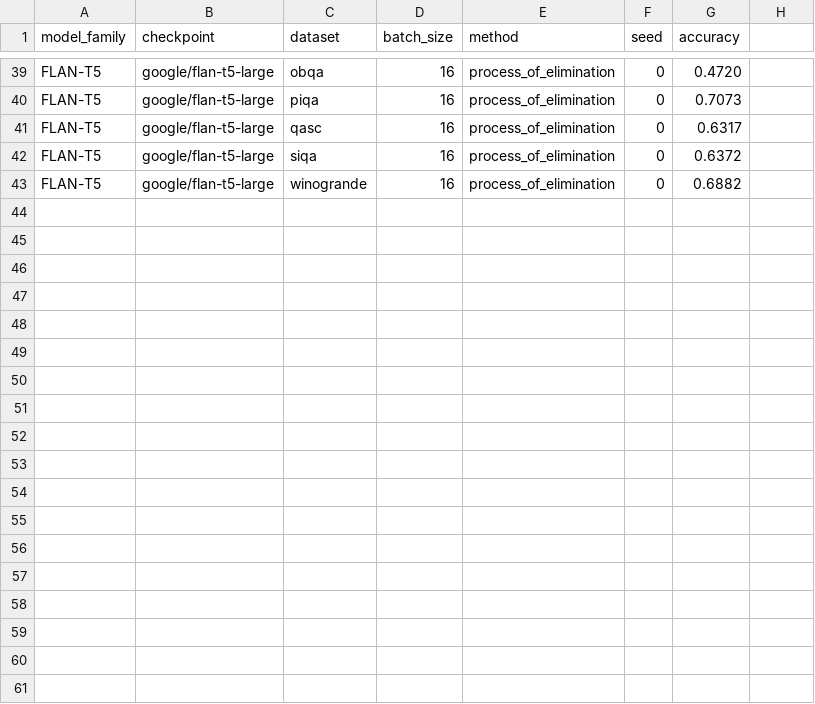
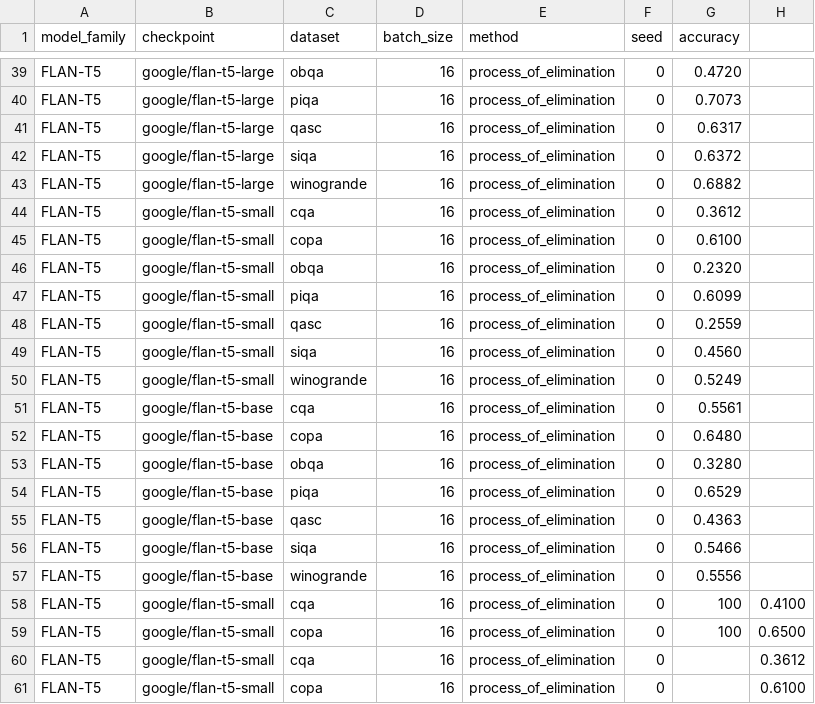
Before and after one commit to KasMasVan/csr_exp_resource_index, a CSV file: results/process_of_elimination.csv, drawn as a sheet; only a part is shown, gaps mark what is left out.

```diff
--- a/results/process_of_elimination.csv
+++ b/results/process_of_elimination.csv
@@ -43 +43,19 @@ FLAN-T5,google/flan-t5-large,siqa,16,process_of_elimination,0,0.6372
 FLAN-T5,google/flan-t5-large,winogrande,16,process_of_elimination,0,0.6882
+FLAN-T5,google/flan-t5-small,cqa,16,process_of_elimination,0,0.3612
+FLAN-T5,google/flan-t5-small,copa,16,process_of_elimination,0,0.6100
+FLAN-T5,google/flan-t5-small,obqa,16,process_of_elimination,0,0.2320
+FLAN-T5,google/flan-t5-small,piqa,16,process_of_elimination,0,0.6099
+FLAN-T5,google/flan-t5-small,qasc,16,process_of_elimination,0,0.2559
+FLAN-T5,google/flan-t5-small,siqa,16,process_of_elimination,0,0.4560
+FLAN-T5,google/flan-t5-small,winogrande,16,process_of_elimination,0,0.5249
+FLAN-T5,google/flan-t5-base,cqa,16,process_of_elimination,0,0.5561
+FLAN-T5,google/flan-t5-base,copa,16,process_of_elimination,0,0.6480
+FLAN-T5,google/flan-t5-base,obqa,16,process_of_elimination,0,0.3280
+FLAN-T5,google/flan-t5-base,piqa,16,process_of_elimination,0,0.6529
+FLAN-T5,google/flan-t5-base,qasc,16,process_of_elimination,0,0.4363
+FLAN-T5,google/flan-t5-base,siqa,16,process_of_elimination,0,0.5466
+FLAN-T5,google/flan-t5-base,winogrande,16,process_of_elimination,0,0.5556
+FLAN-T5,google/flan-t5-small,cqa,16,process_of_elimination,0,100,0.4100
+FLAN-T5,google/flan-t5-small,copa,16,process_of_elimination,0,100,0.6500
+FLAN-T5,google/flan-t5-small,cqa,16,process_of_elimination,0,,0.3612
+FLAN-T5,google/flan-t5-small,copa,16,process_of_elimination,0,,0.6100
```
Also changed, not shown: results/language_modeling.csv, results/multiple_choice_prompt.csv, 6 other files.
